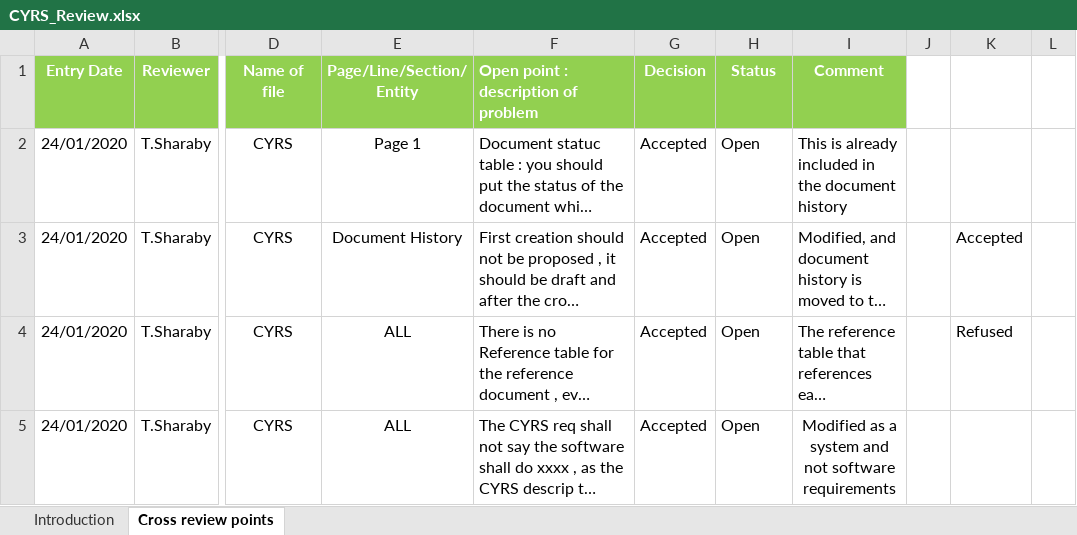
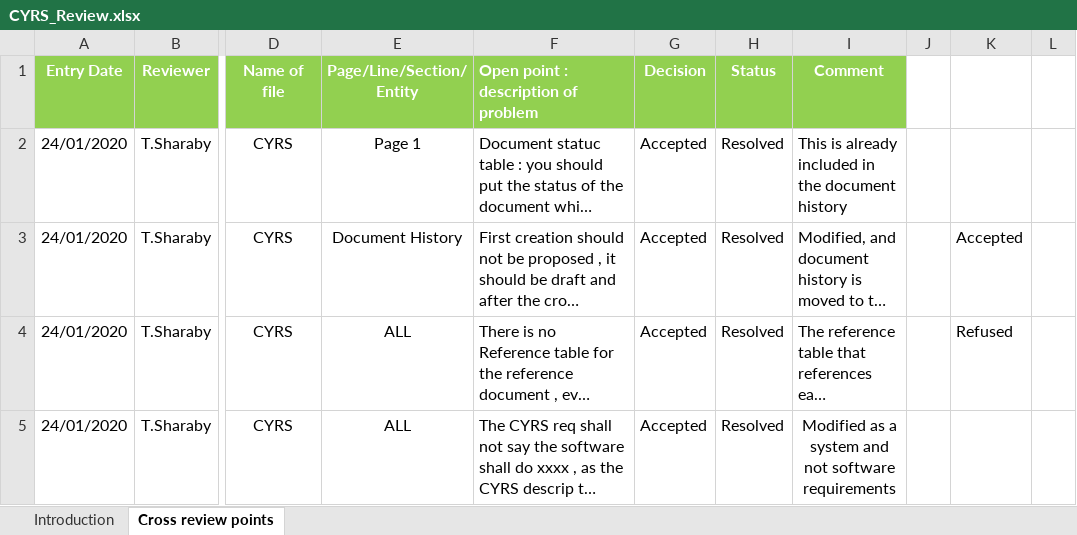
Before and after one commit to NorhanNassar/SWP_Digital_Watch, an Excel workbook: Input documents/CYRS_Review.xlsx, sheet Cross review points, drawn as a sheet; only a part is shown, gaps mark what is left out; long unchanged cells end in …; values as stored, in another font and other column widths than the file's, no borders; conditional formats not drawn; the diff covers the shown part only; the diff names each change by its address in the sheet, - before the commit and + after, or states it on an @@ line.

Commit message:
Update Review sheets CYRS , and HSI

```diff
--- a/Input documents/CYRS_Review.xlsx (sheet Cross review points)
+++ b/Input documents/CYRS_Review.xlsx (sheet Cross review points)
-H2:H5 (Status): Open
+H2:H5 (Status): Resolved
```
Also changed, not shown: 10 edited cells elsewhere in this sheet, sheet Introduction, Input documents/HSI_Review.xlsx.
